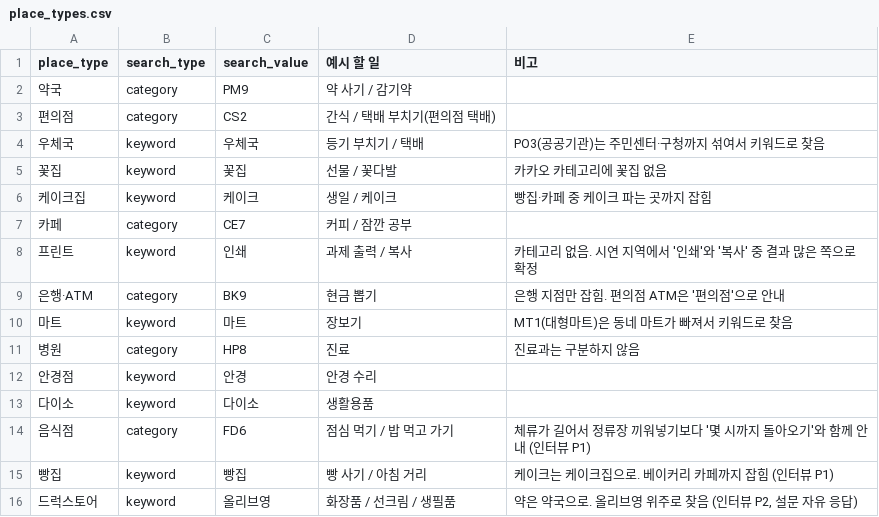
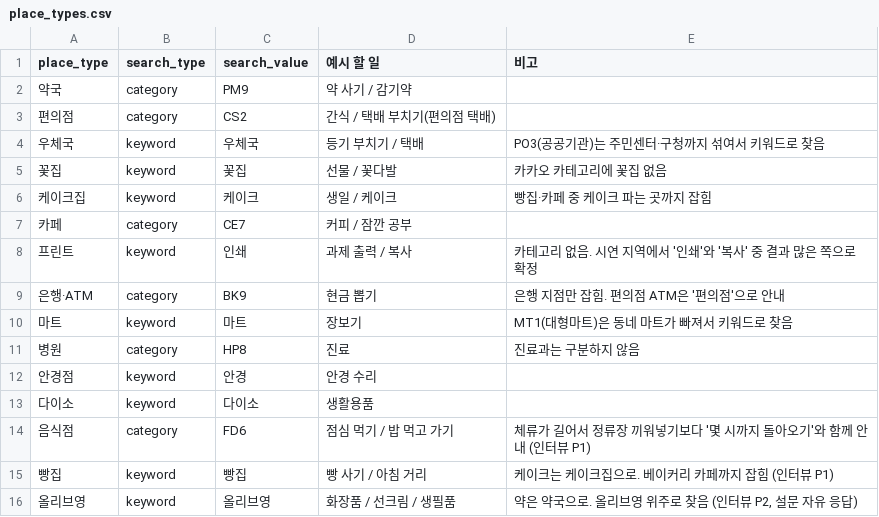
Before and after one commit to kyuiryo2-max/hackerton_21, a CSV file: data/demo/place_types.csv, drawn as a sheet.

Commit message:
Rename '드럭스토어' to '올리브영' in place_types.csv

```diff
--- a/data/demo/place_types.csv
+++ b/data/demo/place_types.csv
@@ -15,2 +15,2 @@ place_type,search_type,search_value,예시 할 일,비고
 빵집,keyword,빵집,빵 사기 / 아침 거리,"케이크는 케이크집으로. 베이커리 카페까지 잡힘 (인터뷰 P1)"
-드럭스토어,keyword,올리브영,화장품 / 선크림 / 생필품,"약은 약국으로. 올리브영 위주로 찾음 (인터뷰 P2, 설문 자유 응답)"
+올리브영,keyword,올리브영,화장품 / 선크림 / 생필품,"약은 약국으로. 올리브영 위주로 찾음 (인터뷰 P2, 설문 자유 응답)"
```
